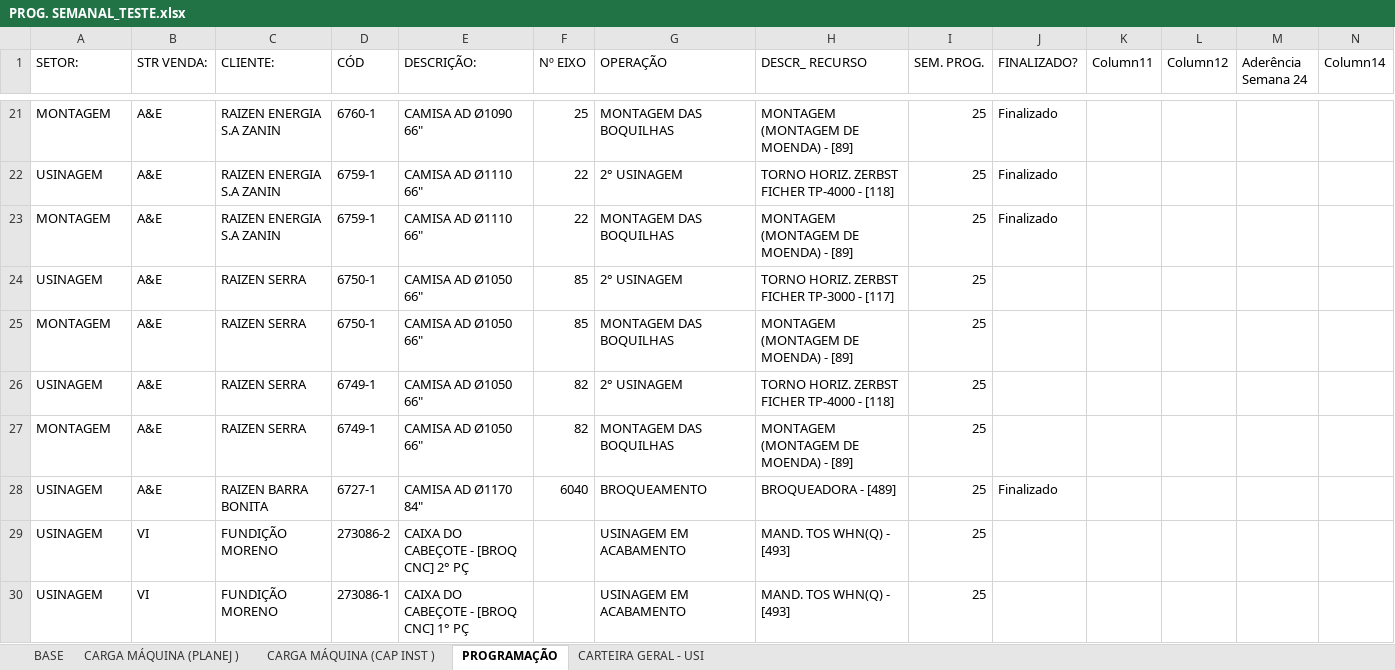
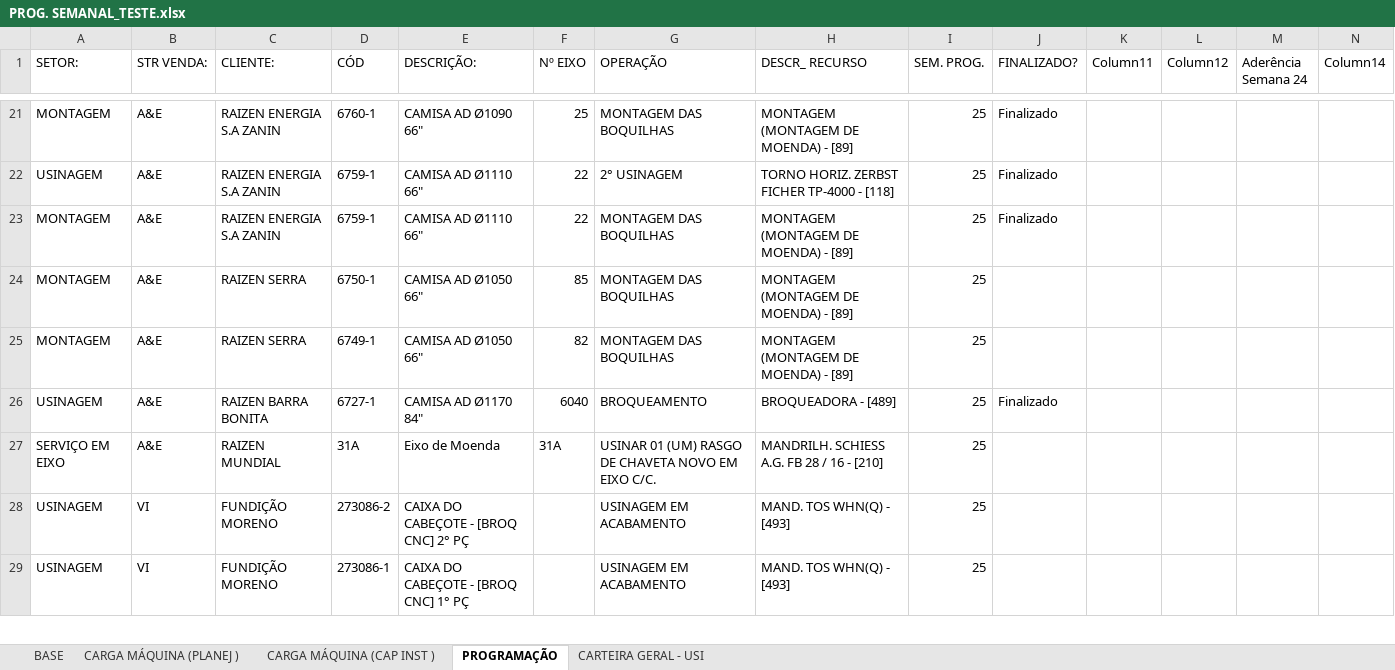
Before and after one commit to gilmarcosta2812200-hash/Progr_MECAL.html, an Excel workbook: PROG. SEMANAL_TESTE.xlsx, sheet PROGRAMAÇÃO, drawn as a sheet; only a part is shown, gaps mark what is left out; values as stored, in another font and other column widths than the file's, no borders; table styles not drawn; removed rows and columns are numbered as before the commit, all else as after; rows hold the shown columns only; the diff covers the shown part only; the diff names each change by its address in the sheet, - before the commit and + after, or states it on an @@ line.

Commit message:
Add files via upload

```diff
--- a/PROG. SEMANAL_TESTE.xlsx (sheet PROGRAMAÇÃO)
+++ b/PROG. SEMANAL_TESTE.xlsx (sheet PROGRAMAÇÃO)
-row 24: USINAGEM | A&E | RAIZEN SERRA | 6750-1 | CAMISA AD Ø1050 66" | 85 | 2° USINAGEM | TORNO HORIZ. ZERBST FICHER TP-3000 - [117] | 25
-row 26: USINAGEM | A&E | RAIZEN SERRA | 6749-1 | CAMISA AD Ø1050 66" | 82 | 2° USINAGEM | TORNO HORIZ. ZERBST FICHER TP-4000 - [118] | 25
+row 27: SERVIÇO EM EIXO | A&E | RAIZEN MUNDIAL | 31A | Eixo de Moenda | 31A | USINAR 01 (UM) RASGO DE CHAVETA NOVO EM EIXO C/C. | MANDRILH. SCHIESS A.G. FB 28 / 16 - [210] | 25
```
Also changed, not shown: 2 added rows and 18 edited cells elsewhere in this sheet, sheet BASE, sheet CARGA MÁQUINA (PLANEJ ), sheet CARGA MÁQUINA (CAP INST ).
